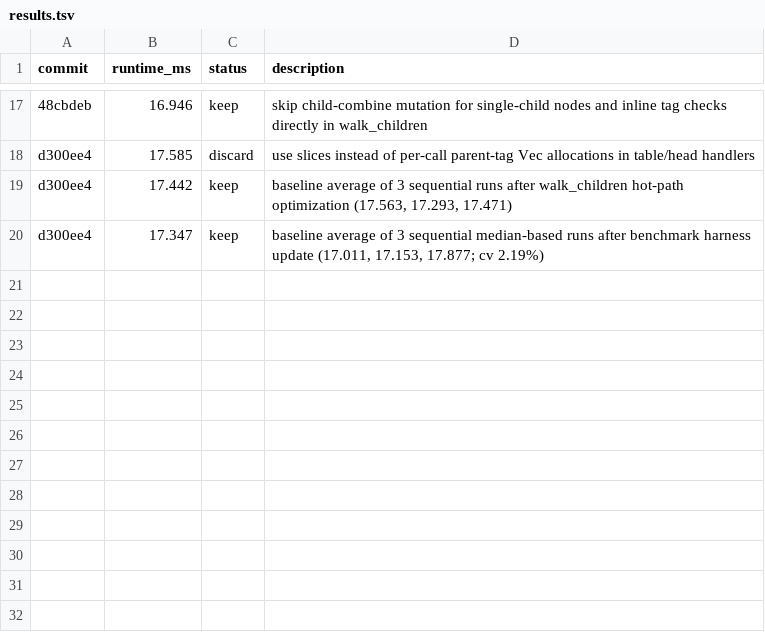
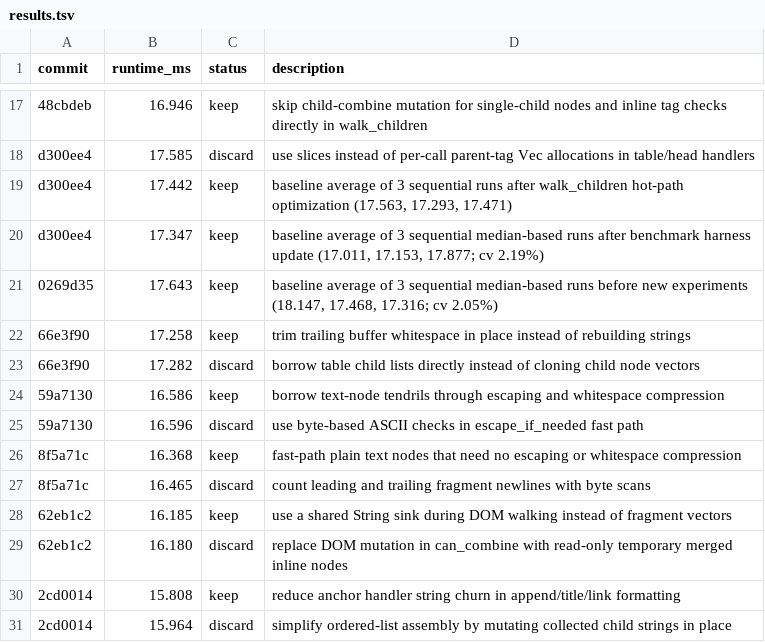
Before and after one commit to yonasBSD/htmd, a TSV file: benches/results.tsv, drawn as a sheet; only a part is shown, gaps mark what is left out.

```diff
--- a/benches/results.tsv
+++ b/benches/results.tsv
@@ -20 +20,12 @@ d300ee4	17.442	keep	baseline average of 3 sequential runs after walk_children ho
 d300ee4	17.347	keep	baseline average of 3 sequential median-based runs after benchmark harness update (17.011, 17.153, 17.877; cv 2.19%)
+0269d35	17.643	keep	baseline average of 3 sequential median-based runs before new experiments (18.147, 17.468, 17.316; cv 2.05%)
+66e3f90	17.258	keep	trim trailing buffer whitespace in place instead of rebuilding strings
+66e3f90	17.282	discard	borrow table child lists directly instead of cloning child node vectors
+59a7130	16.586	keep	borrow text-node tendrils through escaping and whitespace compression
+59a7130	16.596	discard	use byte-based ASCII checks in escape_if_needed fast path
+8f5a71c	16.368	keep	fast-path plain text nodes that need no escaping or whitespace compression
+8f5a71c	16.465	discard	count leading and trailing fragment newlines with byte scans
+62eb1c2	16.185	keep	use a shared String sink during DOM walking instead of fragment vectors
+62eb1c2	16.180	discard	replace DOM mutation in can_combine with read-only temporary merged inline nodes
+2cd0014	15.808	keep	reduce anchor handler string churn in append/title/link formatting
+2cd0014	15.964	discard	simplify ordered-list assembly by mutating collected child strings in place
```
Also changed, not shown: 3 other files.
